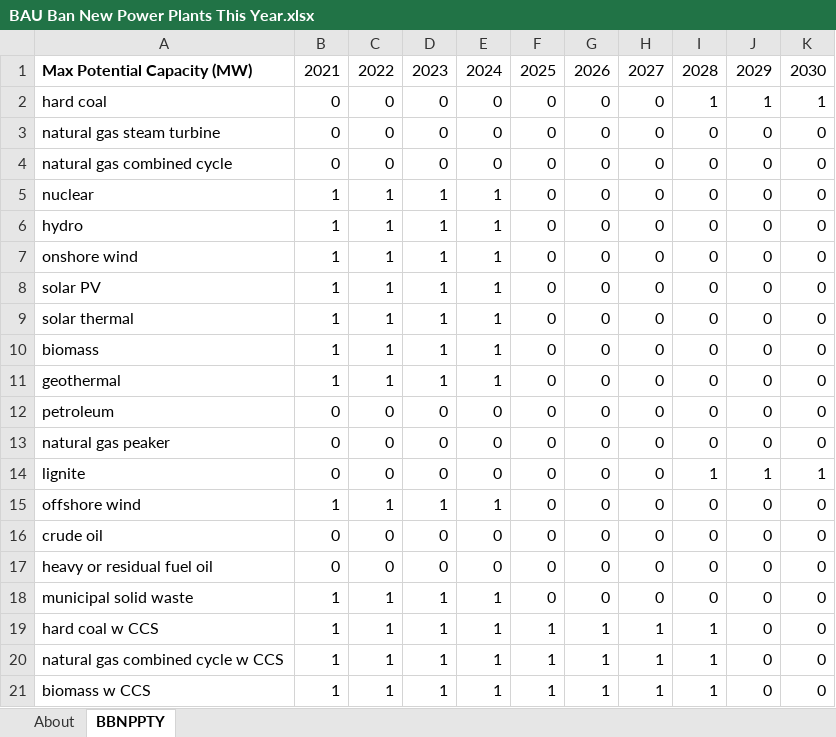
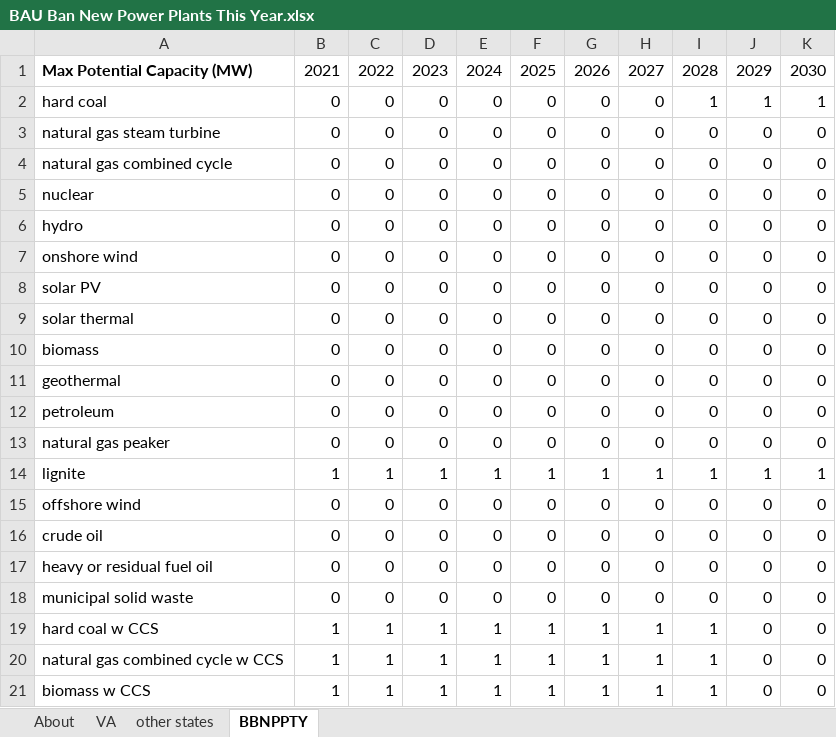
Before and after one commit to EnergyInnovation/eps-rhodeisland, an Excel workbook: InputData/elec/BBNPPTY/BAU Ban New Power Plants This Year.xlsx, sheet BBNPPTY, drawn as a sheet; only a part is shown; values as stored, in another font and other column widths than the file's, no borders; conditional formats not drawn; the diff covers the shown part only; the diff names each change by its address in the sheet, - before the commit and + after, or states it on an @@ line.

```diff
--- a/InputData/elec/BBNPPTY/BAU Ban New Power Plants This Year.xlsx (sheet BBNPPTY)
+++ b/InputData/elec/BBNPPTY/BAU Ban New Power Plants This Year.xlsx (sheet BBNPPTY)
+sheet tab: VA
+sheet tab: other states
-B5:B11: 1
+B5:B11: 0
-C5:C11: 1
+C5:C11: 0
-D5:D11: 1
+D5:D11: 0
-E5:E11: 1
+E5:E11: 0
-B14: 0
+B14: 1
-C14: 0
+C14: 1
-D14: 0
+D14: 1
-E14: 0
+E14: 1
-F14: 0
+F14: 1
-G14: 0
+G14: 1
-H14: 0
+H14: 1
-B15: 1
+B15: 0
-C15: 1
+C15: 0
-D15: 1
+D15: 0
-E15: 1
+E15: 0
-B18: 1
+B18: 0
-C18: 1
+C18: 0
-D18: 1
+D18: 0
-E18: 1
+E18: 0
```
Also changed, not shown: 22 edited cells elsewhere in this sheet, sheet About, formulas that keep their value, InputData/elec/RACP/RPS Alternative Compliance Payment.xlsx, InputData/fuels/BS/BAU Subsidies.xlsx, 23 other files.
